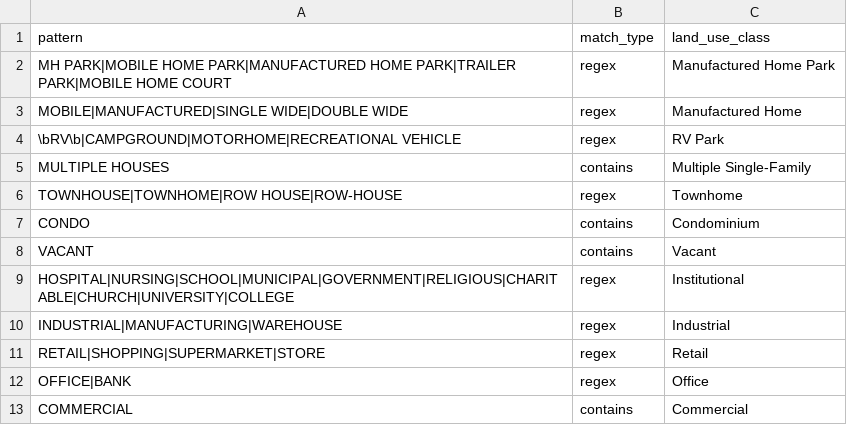
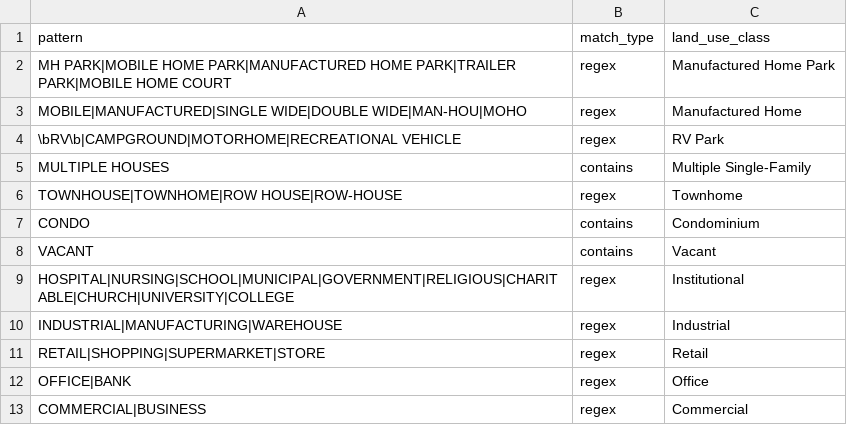
Before and after one commit to chrnolte/openplaces, a CSV file: src/openplaces/recipes/US/_all/parcel/openplaces/2026/US_parcel-openplaces-2026_land-use-keywords.csv, drawn as a sheet.

```diff
--- a/src/openplaces/recipes/US/_all/parcel/openplaces/2026/US_parcel-openplaces-2026_land-use-keywords.csv
+++ b/src/openplaces/recipes/US/_all/parcel/openplaces/2026/US_parcel-openplaces-2026_land-use-keywords.csv
@@ -2,3 +2,3 @@ pattern,match_type,land_use_class
 MH PARK|MOBILE HOME PARK|MANUFACTURED HOME PARK|TRAILER PARK|MOBILE HOME COURT,regex,Manufactured Home Park
-MOBILE|MANUFACTURED|SINGLE WIDE|DOUBLE WIDE,regex,Manufactured Home
+MOBILE|MANUFACTURED|SINGLE WIDE|DOUBLE WIDE|MAN-HOU|MOHO,regex,Manufactured Home
 \bRV\b|CAMPGROUND|MOTORHOME|RECREATIONAL VEHICLE,regex,RV Park
@@ -12,2 +12,2 @@ RETAIL|SHOPPING|SUPERMARKET|STORE,regex,Retail
 OFFICE|BANK,regex,Office
-COMMERCIAL,contains,Commercial
+COMMERCIAL|BUSINESS,regex,Commercial
```
Also changed, not shown: src/openplaces/core/attribute_registry.csv, 3 other files.
